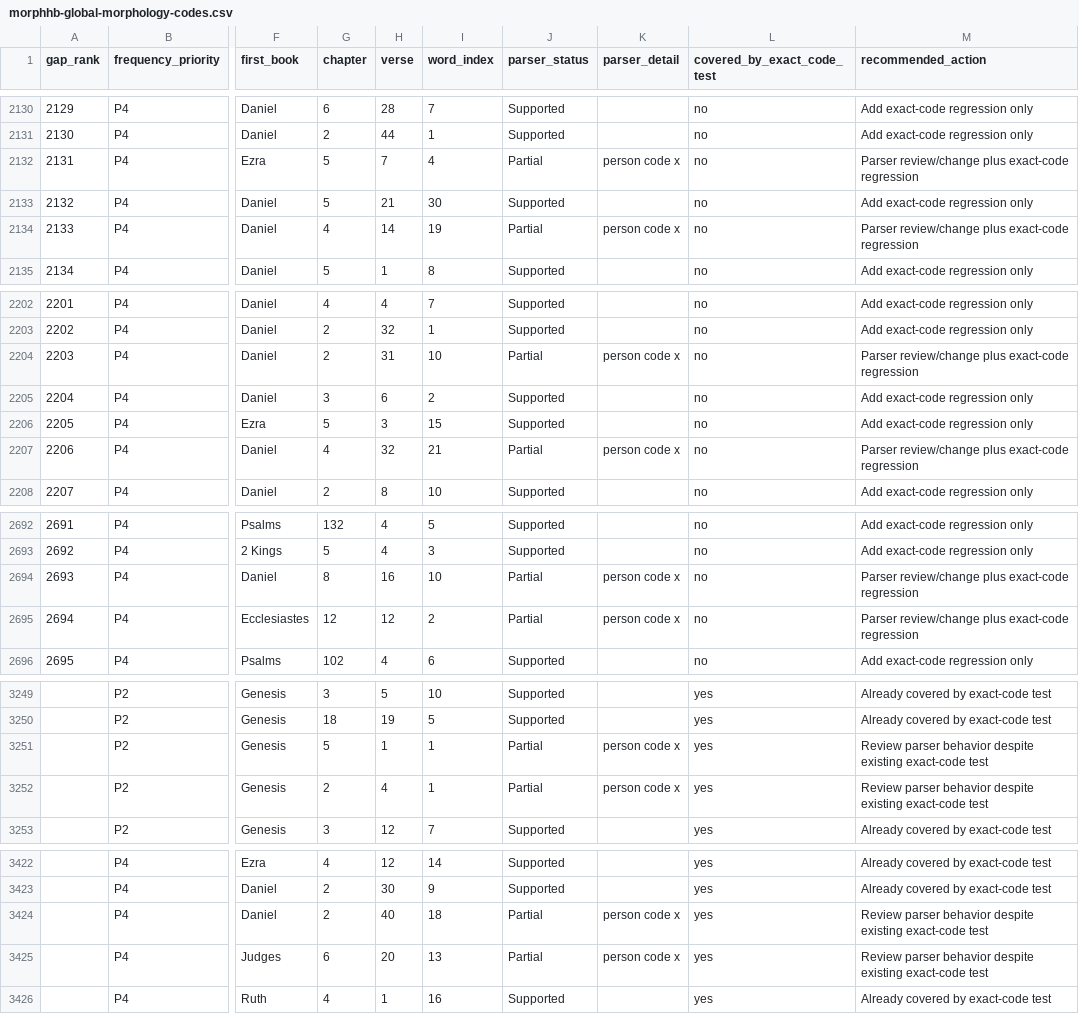
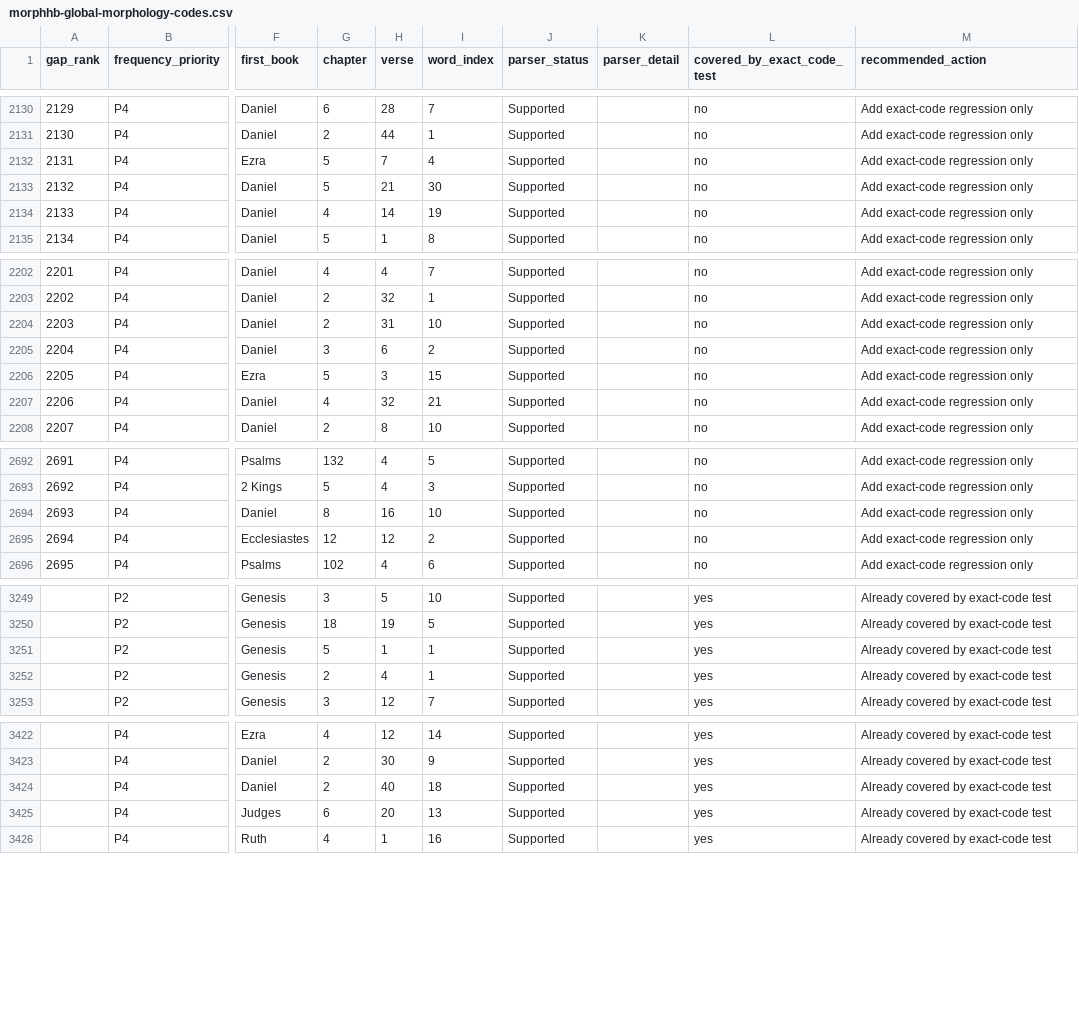
Before and after one commit to johann-han/bsmp, a CSV file: docs/morphhb-global-morphology-codes.csv, drawn as a sheet; only a part is shown, gaps mark what is left out; the diff covers the shown part only; the diff names each change by its address in the sheet, - before the commit and + after, or states it on an @@ line.

```diff
--- a/docs/morphhb-global-morphology-codes.csv
+++ b/docs/morphhb-global-morphology-codes.csv
-J2132 (parser_status): Partial
+J2132 (parser_status): Supported
-K2132 (parser_detail): person code x
+K2132 (parser_detail): (empty)
-M2132 (recommended_action): Parser review/change plus exact-code regression
+M2132 (recommended_action): Add exact-code regression only
-J2134 (parser_status): Partial
+J2134 (parser_status): Supported
-K2134 (parser_detail): person code x
+K2134 (parser_detail): (empty)
-M2134 (recommended_action): Parser review/change plus exact-code regression
+M2134 (recommended_action): Add exact-code regression only
-J2204 (parser_status): Partial
+J2204 (parser_status): Supported
-K2204 (parser_detail): person code x
+K2204 (parser_detail): (empty)
-M2204 (recommended_action): Parser review/change plus exact-code regression
+M2204 (recommended_action): Add exact-code regression only
-J2207 (parser_status): Partial
+J2207 (parser_status): Supported
-K2207 (parser_detail): person code x
+K2207 (parser_detail): (empty)
-M2207 (recommended_action): Parser review/change plus exact-code regression
+M2207 (recommended_action): Add exact-code regression only
-J2694:J2695 (parser_status): Partial
+J2694:J2695 (parser_status): Supported
-K2694:K2695 (parser_detail): person code x
+K2694:K2695 (parser_detail): (empty)
-M2694:M2695 (recommended_action): Parser review/change plus exact-code regression
+M2694:M2695 (recommended_action): Add exact-code regression only
-J3251:J3252 (parser_status): Partial
+J3251:J3252 (parser_status): Supported
-K3251:K3252 (parser_detail): person code x
+K3251:K3252 (parser_detail): (empty)
-M3251:M3252 (recommended_action): Review parser behavior despite existing exact-code test
+M3251:M3252 (recommended_action): Already covered by exact-code test
-J3424:J3425 (parser_status): Partial
+J3424:J3425 (parser_status): Supported
-K3424:K3425 (parser_detail): person code x
+K3424:K3425 (parser_detail): (empty)
-M3424:M3425 (recommended_action): Review parser behavior despite existing exact-code test
+M3424:M3425 (recommended_action): Already covered by exact-code test
```
Also changed, not shown: 99 edited cells elsewhere in this file, 1 other file.
